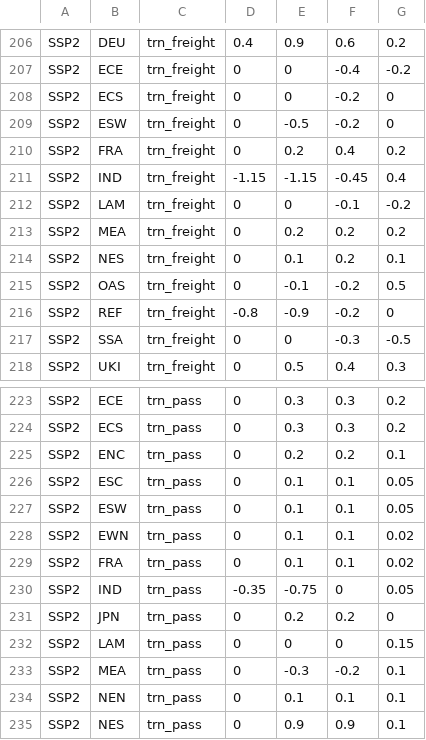
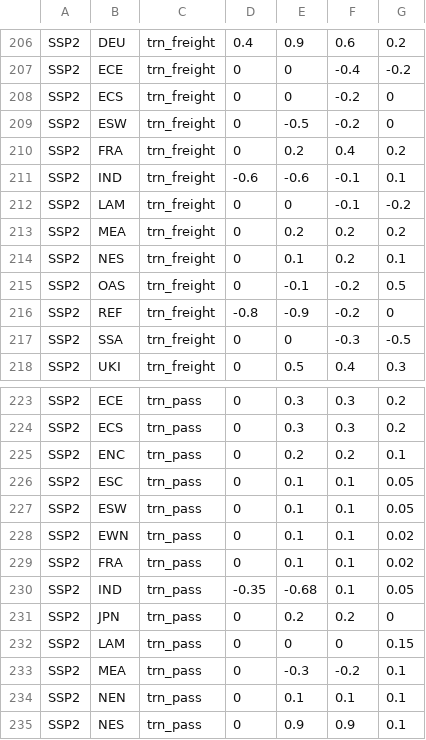
Before and after one commit to jmuessel/edgeTransport, a CSV file: inst/extdata/scenParRegionalDemRegression.csv, drawn as a sheet; only a part is shown, gaps mark what is left out.

Commit message:
Update scenParRegionalDemRegression.csv

```diff
--- a/inst/extdata/scenParRegionalDemRegression.csv
+++ b/inst/extdata/scenParRegionalDemRegression.csv
@@ -210,3 +210,3 @@ SSP2;ESW;trn_freight;0;-0.5;-0.2;0
 SSP2;FRA;trn_freight;0;0.2;0.4;0.2
-SSP2;IND;trn_freight;-1.15;-1.15;-0.45;0.4
+SSP2;IND;trn_freight;-0.6;-0.6;-0.1;0.1
 SSP2;LAM;trn_freight;0;0;-0.1;-0.2
@@ -229,3 +229,3 @@ SSP2;EWN;trn_pass;0;0.1;0.1;0.02
 SSP2;FRA;trn_pass;0;0.1;0.1;0.02
-SSP2;IND;trn_pass;-0.35;-0.75;0;0.05
+SSP2;IND;trn_pass;-0.35;-0.68;0.1;0.05
 SSP2;JPN;trn_pass;0;0.2;0.2;0
```
